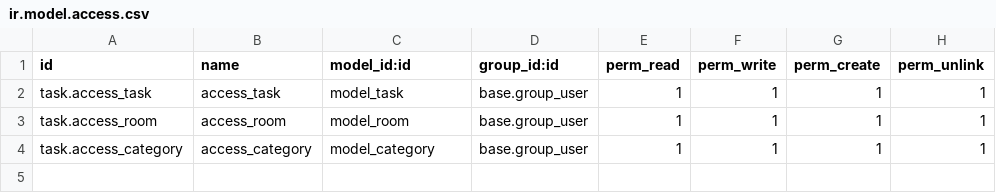
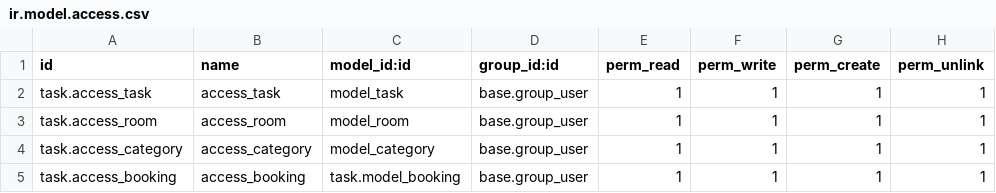
Before and after one commit to ramazonLider/odoo-hms, a CSV file: custom_addons/task/security/ir.model.access.csv, drawn as a sheet; the diff names each change by its address in the sheet, - before the commit and + after, or states it on an @@ line.

```diff
--- a/custom_addons/task/security/ir.model.access.csv
+++ b/custom_addons/task/security/ir.model.access.csv
+row 5: task.access_booking | access_booking | task.model_booking | base.group_user | 1 | 1 | 1 | 1
```
Also changed, not shown: 5 other files.
